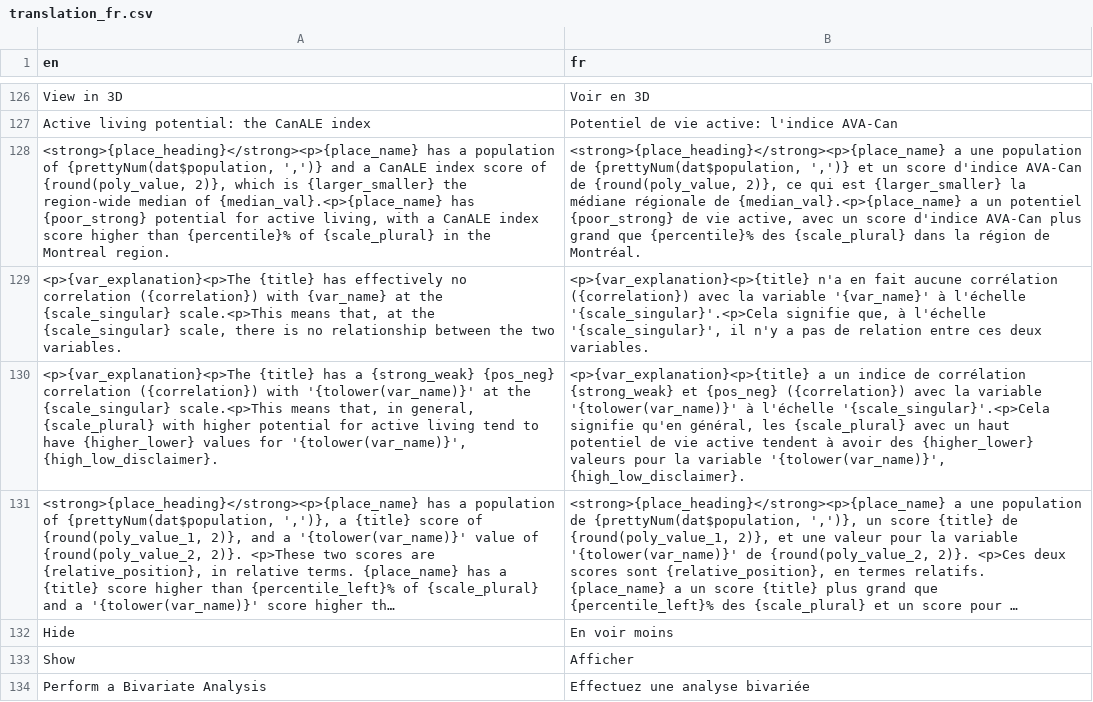
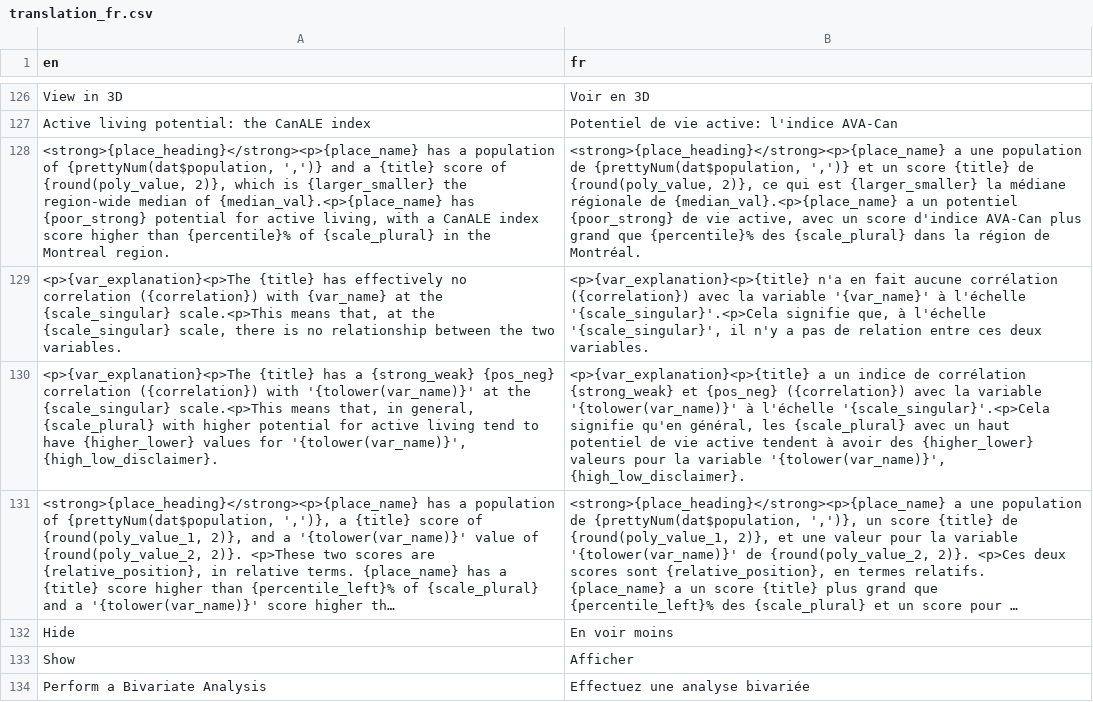
Before and after one commit to ttuff/SUS2020, a CSV file: translations/translation_fr.csv, drawn as a sheet; only a part is shown, gaps mark what is left out; long unchanged cells end in …; the diff names each change by its address in the sheet, - before the commit and + after, or states it on an @@ line.

Commit message:
translation updated

```diff
--- a/translations/translation_fr.csv
+++ b/translations/translation_fr.csv
-A128 (en): …and a CanALE index score of…
+A128 (en): …and a {title} score of…
-B128 (fr): …un score d'indice AVA-Can de {round(poly_value,…
+B128 (fr): …un score {title} de {round(poly_value,…
```
Also changed, not shown: 1 other file.
